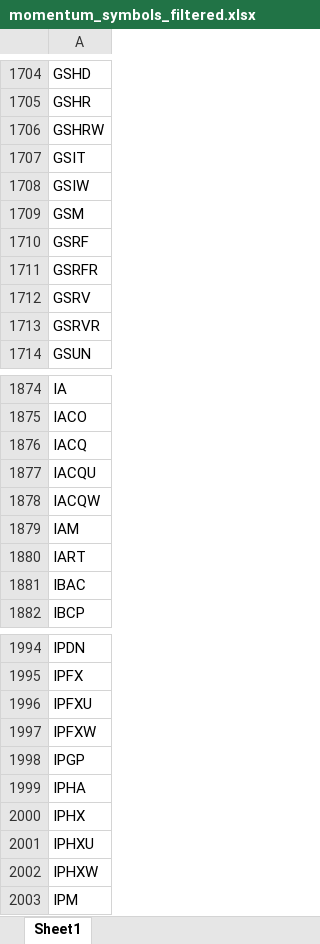
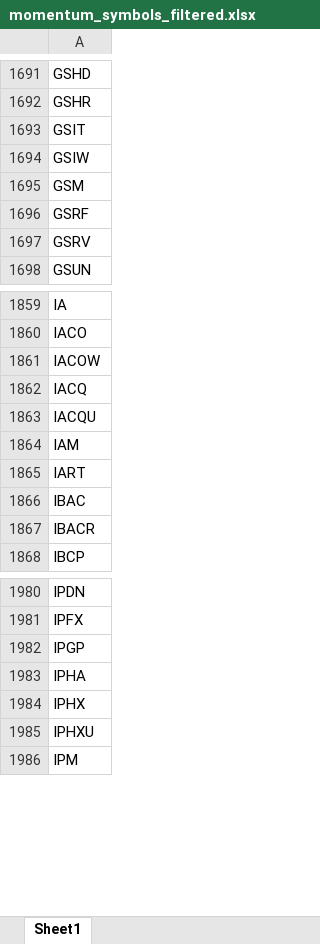
Before and after one commit to Kira11-ja/macd-scanner, an Excel workbook: results/momentum_symbols_filtered.xlsx, sheet Sheet1, drawn as a sheet; only a part is shown, gaps mark what is left out; values as stored, in another font and other column widths than the file's, no borders; removed rows and columns are numbered as before the commit, all else as after; the diff covers the shown part only; the diff names each change by its address in the sheet, - before the commit and + after, or states it on an @@ line.

```diff
--- a/results/momentum_symbols_filtered.xlsx (sheet Sheet1)
+++ b/results/momentum_symbols_filtered.xlsx (sheet Sheet1)
-row 1706: GSHRW
-row 1711: GSRFR
-row 1713: GSRVR
+row 1861: IACOW
-row 1878: IACQW
+row 1867: IBACR
-row 1996: IPFXU
-row 1997: IPFXW
-row 2002: IPHXW
```
Also changed, not shown: 72 added rows, 95 removed rows and 17 edited cells elsewhere in this sheet, results/momentum_failcodes_latest.xlsx, results/momentum_merged_latest.xlsx, 9 other files.
